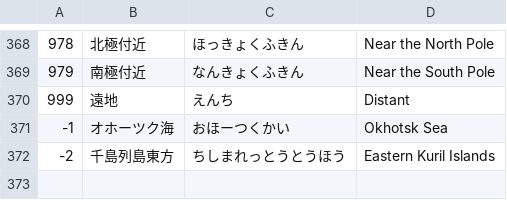
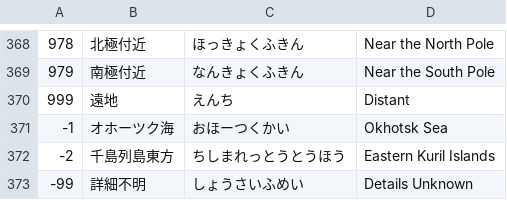
Before and after one commit to Kiriyashiki/WebQuake, a CSV file: public/jma-area-codes.csv, drawn as a sheet; only a part is shown, gaps mark what is left out; the diff names each change by its address in the sheet, - before the commit and + after, or states it on an @@ line.

```diff
--- a/public/jma-area-codes.csv
+++ b/public/jma-area-codes.csv
+row 373: -99 | 詳細不明 | しょうさいふめい | Details Unknown
```
Also changed, not shown: 4 other files.
